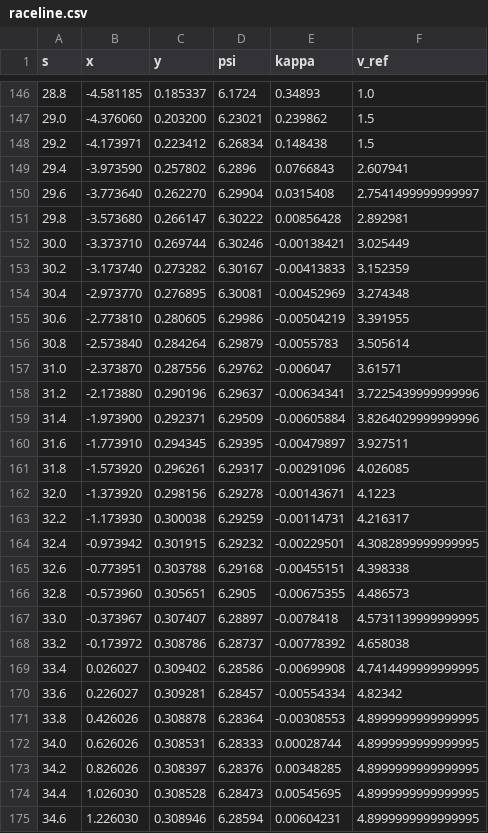
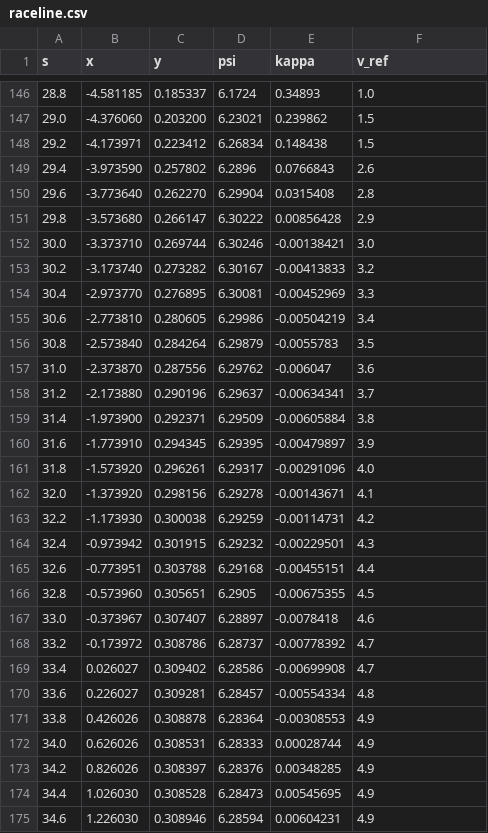
Before and after one commit to andantinow/ros2_pj, a CSV file: src/planning_pkg/data/raceline.csv, drawn as a sheet; only a part is shown, gaps mark what is left out; the diff covers the shown part only.

```diff
--- a/src/planning_pkg/data/raceline.csv
+++ b/src/planning_pkg/data/raceline.csv
@@ -148,28 +148,28 @@ s,x,y,psi,kappa,v_ref
 29.2,-4.173971,0.223412,6.26834,0.148438,1.5
-29.4,-3.973590,0.257802,6.2896,0.0766843,2.607941
-29.6,-3.773640,0.262270,6.29904,0.0315408,2.7541499999999997
-29.8,-3.573680,0.266147,6.30222,0.00856428,2.892981
-30.0,-3.373710,0.269744,6.30246,-0.00138421,3.025449
-30.2,-3.173740,0.273282,6.30167,-0.00413833,3.152359
-30.4,-2.973770,0.276895,6.30081,-0.00452969,3.274348
-30.6,-2.773810,0.280605,6.29986,-0.00504219,3.391955
-30.8,-2.573840,0.284264,6.29879,-0.0055783,3.505614
-31.0,-2.373870,0.287556,6.29762,-0.006047,3.61571
-31.2,-2.173880,0.290196,6.29637,-0.00634341,3.7225439999999996
-31.4,-1.973900,0.292371,6.29509,-0.00605884,3.8264029999999996
-31.6,-1.773910,0.294345,6.29395,-0.00479897,3.927511
-31.8,-1.573920,0.296261,6.29317,-0.00291096,4.026085
-32.0,-1.373920,0.298156,6.29278,-0.00143671,4.1223
-32.2,-1.173930,0.300038,6.29259,-0.00114731,4.216317
-32.4,-0.973942,0.301915,6.29232,-0.00229501,4.3082899999999995
-32.6,-0.773951,0.303788,6.29168,-0.00455151,4.398338
-32.8,-0.573960,0.305651,6.2905,-0.00675355,4.486573
-33.0,-0.373967,0.307407,6.28897,-0.0078418,4.5731139999999995
-33.2,-0.173972,0.308786,6.28737,-0.00778392,4.658038
-33.4,0.026027,0.309402,6.28586,-0.00699908,4.7414499999999995
-33.6,0.226027,0.309281,6.28457,-0.00554334,4.82342
-33.8,0.426026,0.308878,6.28364,-0.00308553,4.8999999999999995
-34.0,0.626026,0.308531,6.28333,0.00028744,4.8999999999999995
-34.2,0.826026,0.308397,6.28376,0.00348285,4.8999999999999995
-34.4,1.026030,0.308528,6.28473,0.00545695,4.8999999999999995
-34.6,1.226030,0.308946,6.28594,0.00604231,4.8999999999999995
+29.4,-3.973590,0.257802,6.2896,0.0766843,2.6
+29.6,-3.773640,0.262270,6.29904,0.0315408,2.8
+29.8,-3.573680,0.266147,6.30222,0.00856428,2.9
+30.0,-3.373710,0.269744,6.30246,-0.00138421,3.0
+30.2,-3.173740,0.273282,6.30167,-0.00413833,3.2
+30.4,-2.973770,0.276895,6.30081,-0.00452969,3.3
+30.6,-2.773810,0.280605,6.29986,-0.00504219,3.4
+30.8,-2.573840,0.284264,6.29879,-0.0055783,3.5
+31.0,-2.373870,0.287556,6.29762,-0.006047,3.6
+31.2,-2.173880,0.290196,6.29637,-0.00634341,3.7
+31.4,-1.973900,0.292371,6.29509,-0.00605884,3.8
+31.6,-1.773910,0.294345,6.29395,-0.00479897,3.9
+31.8,-1.573920,0.296261,6.29317,-0.00291096,4.0
+32.0,-1.373920,0.298156,6.29278,-0.00143671,4.1
+32.2,-1.173930,0.300038,6.29259,-0.00114731,4.2
+32.4,-0.973942,0.301915,6.29232,-0.00229501,4.3
+32.6,-0.773951,0.303788,6.29168,-0.00455151,4.4
+32.8,-0.573960,0.305651,6.2905,-0.00675355,4.5
+33.0,-0.373967,0.307407,6.28897,-0.0078418,4.6
+33.2,-0.173972,0.308786,6.28737,-0.00778392,4.7
+33.4,0.026027,0.309402,6.28586,-0.00699908,4.7
+33.6,0.226027,0.309281,6.28457,-0.00554334,4.8
+33.8,0.426026,0.308878,6.28364,-0.00308553,4.9
+34.0,0.626026,0.308531,6.28333,0.00028744,4.9
+34.2,0.826026,0.308397,6.28376,0.00348285,4.9
+34.4,1.026030,0.308528,6.28473,0.00545695,4.9
+34.6,1.226030,0.308946,6.28594,0.00604231,4.9
```
Also changed, not shown: 7 edited cells elsewhere in this file, 1 other file.
